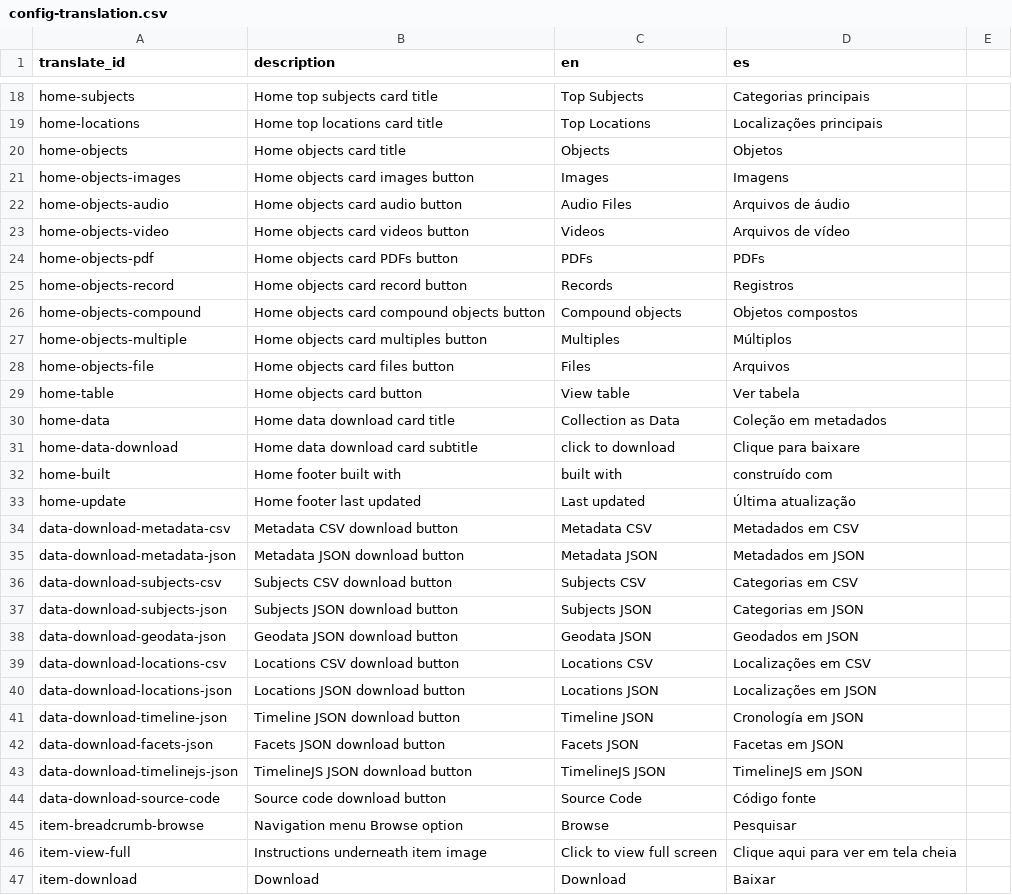
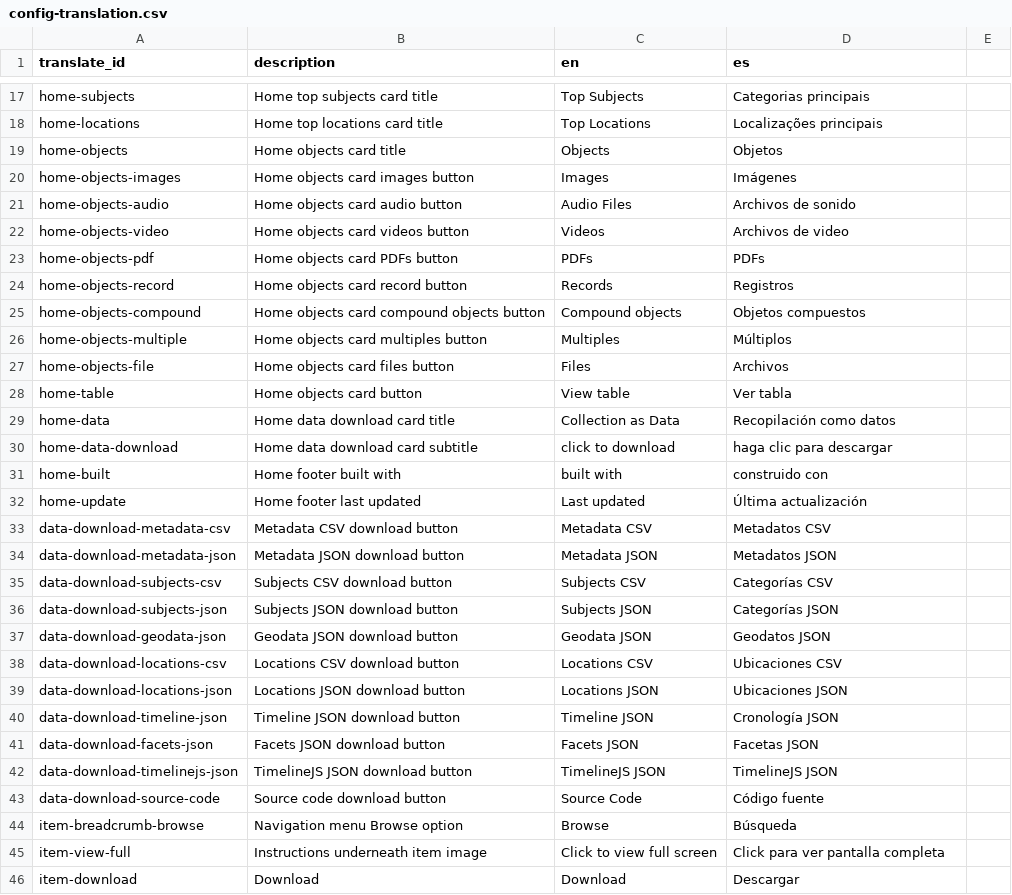
Before and after one commit to eugestumm/CollectionBuilder-Remix, a CSV file: _data/config-translation.csv, drawn as a sheet; only a part is shown, gaps mark what is left out; the diff covers the shown part only.

```diff
--- a/_data/config-translation.csv
+++ b/_data/config-translation.csv
@@ -20,28 +19,28 @@ home-locations,Home top locations card title,Top Locations,Localizações princi
 home-objects,Home objects card title,Objects,Objetos
-home-objects-images,Home objects card images button,Images,Imagens
-home-objects-audio,Home objects card audio button,Audio Files,Arquivos de áudio
-home-objects-video,Home objects card videos button,Videos,Arquivos de vídeo
+home-objects-images,Home objects card images button,Images,Imágenes
+home-objects-audio,Home objects card audio button,Audio Files,Archivos de sonido
+home-objects-video,Home objects card videos button,Videos,Archivos de video
 home-objects-pdf,Home objects card PDFs button,PDFs,PDFs
 home-objects-record,Home objects card record button,Records,Registros
-home-objects-compound,Home objects card compound objects button,Compound objects,Objetos compostos
+home-objects-compound,Home objects card compound objects button,Compound objects,Objetos compuestos
 home-objects-multiple,Home objects card multiples button,Multiples,Múltiplos
-home-objects-file,Home objects card files button,Files,Arquivos
-home-table,Home objects card button,View table,Ver tabela
-home-data,Home data download card title,Collection as Data,Coleção em metadados
-home-data-download,Home data download card subtitle,click to download,Clique para baixare
-home-built,Home footer built with,built with,construído com
-home-update,Home footer last updated,Last updated,Última atualização
-data-download-metadata-csv,Metadata CSV download button,Metadata CSV,Metadados em CSV
-data-download-metadata-json,Metadata JSON download button,Metadata JSON,Metadados em JSON
-data-download-subjects-csv,Subjects CSV download button,Subjects CSV,Categorias em CSV
-data-download-subjects-json,Subjects JSON download button,Subjects JSON,Categorias em JSON
-data-download-geodata-json,Geodata JSON download button,Geodata JSON,Geodados em JSON
-data-download-locations-csv,Locations CSV download button,Locations CSV,Localizações em CSV
-data-download-locations-json,Locations JSON download button,Locations JSON,Localizações em JSON
-data-download-timeline-json,Timeline JSON download button,Timeline JSON,Cronología em JSON
-data-download-facets-json,Facets JSON download button,Facets JSON,Facetas em JSON
-data-download-timelinejs-json,TimelineJS JSON download button,TimelineJS JSON,TimelineJS em JSON
-data-download-source-code,Source code download button,Source Code,Código fonte
-item-breadcrumb-browse,Navigation menu Browse option,Browse,Pesquisar
-item-view-full,Instructions underneath item image,Click to view full screen,Clique aqui para ver em tela cheia
-item-download,Download,Download,Baixar
+home-objects-file,Home objects card files button,Files,Archivos
+home-table,Home objects card button,View table,Ver tabla
+home-data,Home data download card title,Collection as Data,Recopilación como datos
+home-data-download,Home data download card subtitle,click to download,haga clic para descargar
+home-built,Home footer built with,built with,construido con
+home-update,Home footer last updated,Last updated,Última actualización
+data-download-metadata-csv,Metadata CSV download button,Metadata CSV,Metadatos CSV
+data-download-metadata-json,Metadata JSON download button,Metadata JSON,Metadatos JSON
+data-download-subjects-csv,Subjects CSV download button,Subjects CSV,Categorías CSV
+data-download-subjects-json,Subjects JSON download button,Subjects JSON,Categorías JSON
+data-download-geodata-json,Geodata JSON download button,Geodata JSON,Geodatos JSON
+data-download-locations-csv,Locations CSV download button,Locations CSV,Ubicaciones CSV
+data-download-locations-json,Locations JSON download button,Locations JSON,Ubicaciones JSON
+data-download-timeline-json,Timeline JSON download button,Timeline JSON,Cronología JSON
+data-download-facets-json,Facets JSON download button,Facets JSON,Facetas JSON
+data-download-timelinejs-json,TimelineJS JSON download button,TimelineJS JSON,TimelineJS JSON
+data-download-source-code,Source code download button,Source Code,Código fuente
+item-breadcrumb-browse,Navigation menu Browse option,Browse,Búsqueda
+item-view-full,Instructions underneath item image,Click to view full screen,Click para ver pantalla completa
+item-download,Download,Download,Descargar
```
Also changed, not shown: 10 added rows, 5 removed rows, 1 moved row and 75 edited cells elsewhere in this file, _data/config-browse.csv, _data/config-metadata.csv, 36 other files.
